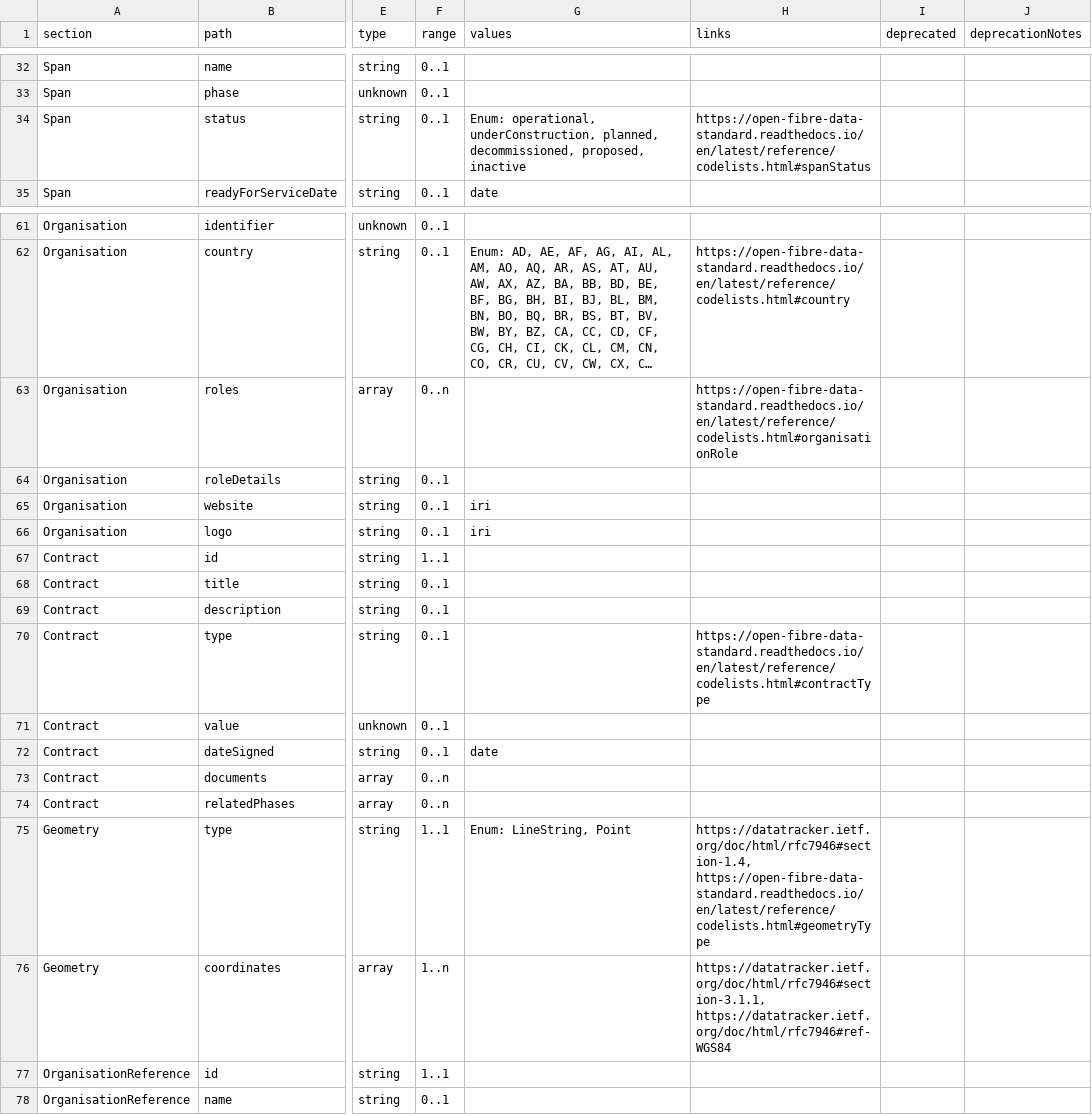
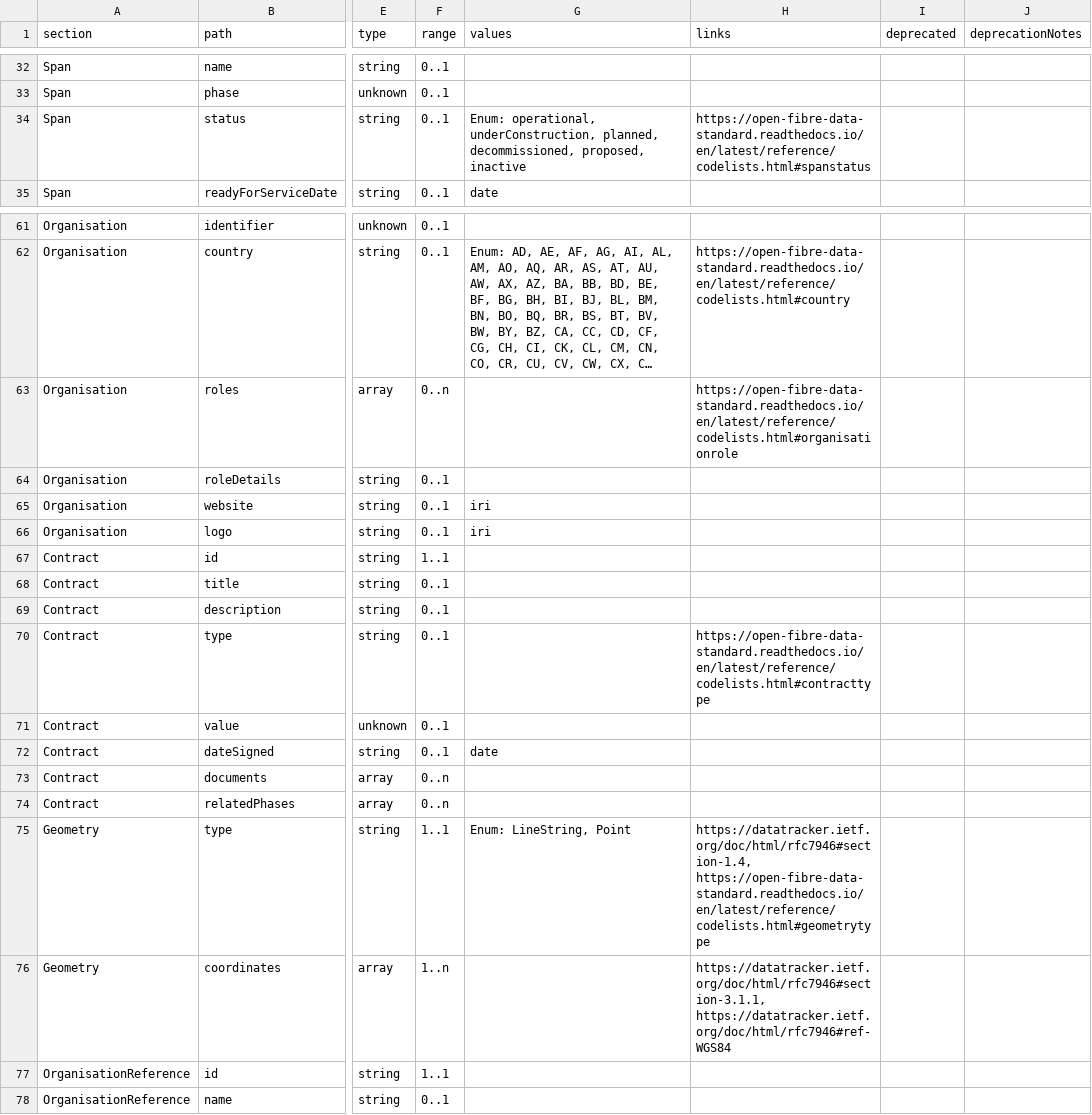
Before and after one commit to Open-Telecoms-Data/open-fibre-data-standard, a CSV file: schema/network-schema.csv, drawn as a sheet; only a part is shown, gaps mark what is left out; long unchanged cells end in …; the diff covers the shown part only; the diff names each change by its address in the sheet, - before the commit and + after, or states it on an @@ line.

Commit message:
Fix broken links
https://github.com/Open-Telecoms-Data/open-fibre-data-standard/pull/213
https://github.com/Open-Telecoms-Data/open-fibre-data-standard/issues/19

```diff
--- a/schema/network-schema.csv
+++ b/schema/network-schema.csv
-H34 (links): https://open-fibre-data-standard.readthedocs.io/en/latest/reference/codelists.html#spanStatus
+H34 (links): https://open-fibre-data-standard.readthedocs.io/en/latest/reference/codelists.html#spanstatus
-H63 (links): https://open-fibre-data-standard.readthedocs.io/en/latest/reference/codelists.html#organisationRole
+H63 (links): https://open-fibre-data-standard.readthedocs.io/en/latest/reference/codelists.html#organisationrole
-H70 (links): https://open-fibre-data-standard.readthedocs.io/en/latest/reference/codelists.html#contractType
+H70 (links): https://open-fibre-data-standard.readthedocs.io/en/latest/reference/codelists.html#contracttype
-H75 (links): https://datatracker.ietf.org/doc/html/rfc7946#section-1.4, https://open-fibre-data-standard.readthedocs.io/en/latest/reference/codelists.html#geometryType
+H75 (links): https://datatracker.ietf.org/doc/html/rfc7946#section-1.4, https://open-fibre-data-standard.readthedocs.io/en/latest/reference/codelists.html#geometrytype
```
Also changed, not shown: 8 edited cells elsewhere in this file, 1 other file.
